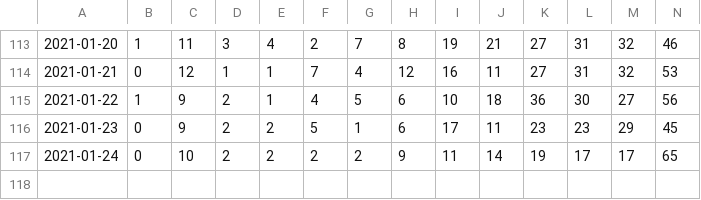
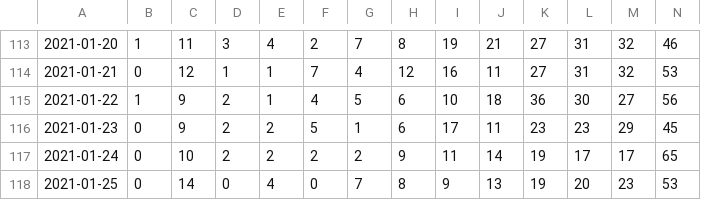
Before and after one commit to uhengart/covid-alert-dashboard, a CSV file: UploadDelay.csv, drawn as a sheet; only a part is shown, gaps mark what is left out; rows hold the shown columns only; the diff names each change by its address in the sheet, - before the commit and + after, or states it on an @@ line.

```diff
--- a/UploadDelay.csv
+++ b/UploadDelay.csv
+row 118: 2021-01-25 | 0 | 14 | 0 | 4 | 0 | 7 | 8 | 9 | 13 | 19 | 20 | 23 | 53
```
Also changed, not shown: DiagnosisKeysAnalysis.csv, 3 other files.
